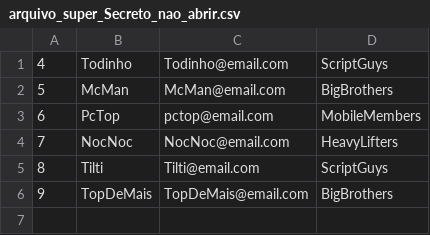
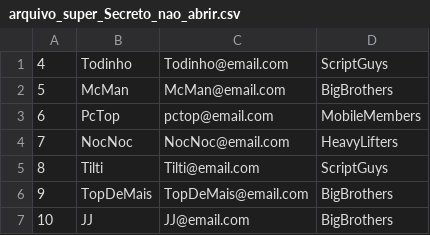
Before and after one commit to IgorCoura/ecm251-2021-lab2, a CSV file: Atividade_02_Linguagens_de_programação/arquivo_super_Secreto_nao_abrir.csv, drawn as a sheet; the diff names each change by its address in the sheet, - before the commit and + after, or states it on an @@ line.

```diff
--- a/Atividade_02_Linguagens_de_programação/arquivo_super_Secreto_nao_abrir.csv
+++ b/Atividade_02_Linguagens_de_programação/arquivo_super_Secreto_nao_abrir.csv
+row 7: 10 | JJ | JJ@email.com | BigBrothers
```
Also changed, not shown: 7 other files.
